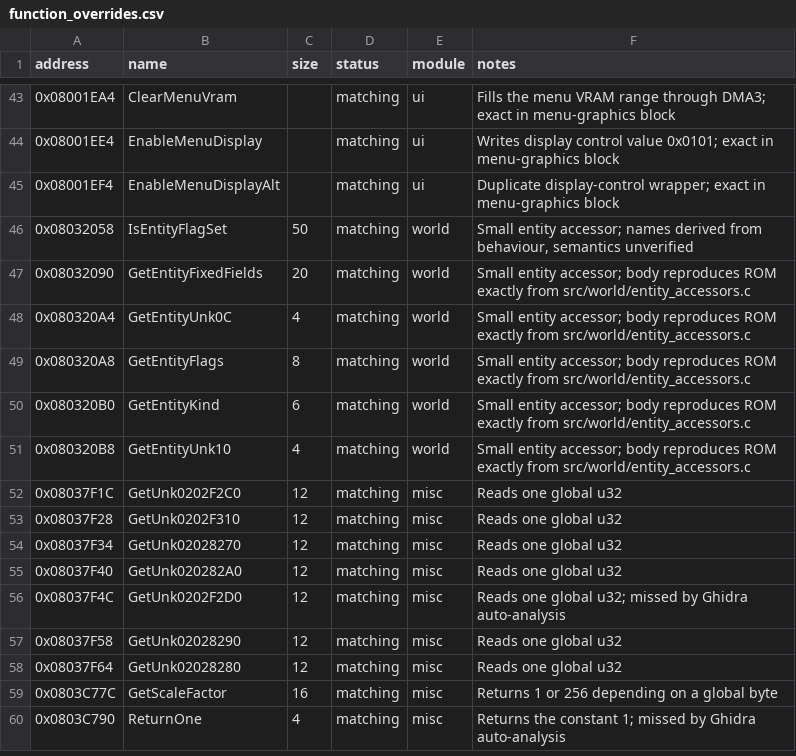
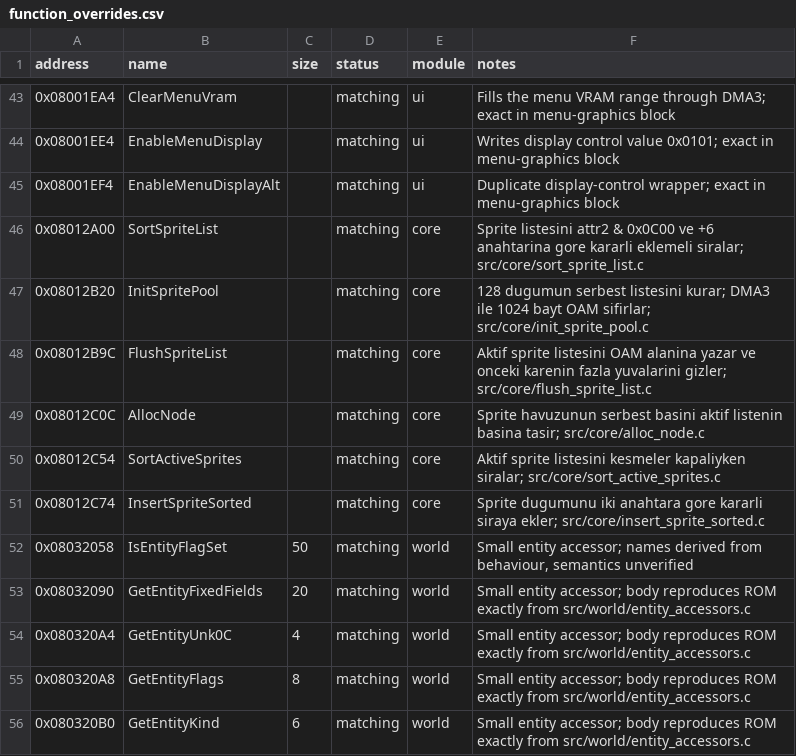
Before and after one commit to ahm3texe/gta-advance, a CSV file: data/function_overrides.csv, drawn as a sheet; only a part is shown, gaps mark what is left out; the shorter side is filled out with more unchanged rows; the diff names each change by its address in the sheet, - before the commit and + after, or states it on an @@ line.

Commit message:
Sprite havuzu: 5 ek C eslesmesi ve 592 bayt kalici ROM bolgesi

```diff
--- a/data/function_overrides.csv
+++ b/data/function_overrides.csv
+row 46: 0x08012A00 | SortSpriteList |  | matching | core | Sprite listesini attr2 & 0x0C00 ve +6 anahtarina gore kararli eklemeli siralar; src/core/sort_sprite_list.c
+row 47: 0x08012B20 | InitSpritePool |  | matching | core | 128 dugumun serbest listesini kurar; DMA3 ile 1024 bayt OAM sifirlar; src/core/init_sprite_pool.c
+row 48: 0x08012B9C | FlushSpriteList |  | matching | core | Aktif sprite listesini OAM alanina yazar ve onceki karenin fazla yuvalarini gizler; src/core/flush_sprite_list.c
+row 49: 0x08012C0C | AllocNode |  | matching | core | Sprite havuzunun serbest basini aktif listenin basina tasir; src/core/alloc_node.c
+row 50: 0x08012C54 | SortActiveSprites |  | matching | core | Aktif sprite listesini kesmeler kapaliyken siralar; src/core/sort_active_sprites.c
+row 51: 0x08012C74 | InsertSpriteSorted |  | matching | core | Sprite dugumunu iki anahtara gore kararli siraya ekler; src/core/insert_sprite_sorted.c
```
Also changed, not shown: data/c_sources.csv, data/functions.csv, 16 other files.
